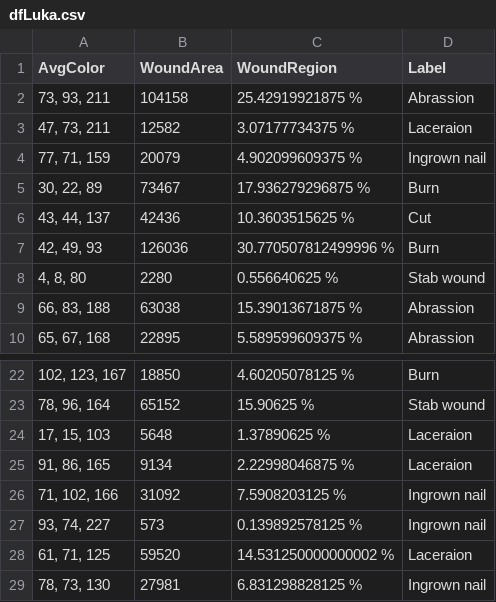
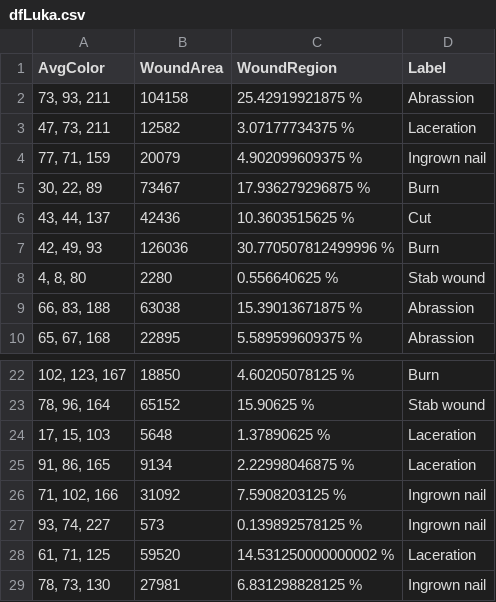
Before and after one commit to sajidannn/deteksi_luka_active_contour, a CSV file: dfLuka.csv, drawn as a sheet; only a part is shown, gaps mark what is left out.

```diff
--- a/dfLuka.csv
+++ b/dfLuka.csv
@@ -2,3 +2,3 @@ AvgColor,WoundArea,WoundRegion,Label
 "73, 93, 211",104158,25.42919921875 %,Abrassion
-"47, 73, 211",12582,3.07177734375 %,Laceraion
+"47, 73, 211",12582,3.07177734375 %,Laceration
 "77, 71, 159",20079,4.902099609375 %,Ingrown nail
@@ -23,7 +23,7 @@ AvgColor,WoundArea,WoundRegion,Label
 "78, 96, 164",65152,15.90625 %,Stab wound
-"17, 15, 103",5648,1.37890625 %,Laceraion
-"91, 86, 165",9134,2.22998046875 %,Laceraion
+"17, 15, 103",5648,1.37890625 %,Laceration
+"91, 86, 165",9134,2.22998046875 %,Laceration
 "71, 102, 166",31092,7.5908203125 %,Ingrown nail
 "93, 74, 227",573,0.139892578125 %,Ingrown nail
-"61, 71, 125",59520,14.531250000000002 %,Laceraion
+"61, 71, 125",59520,14.531250000000002 %,Laceration
 "78, 73, 130",27981,6.831298828125 %,Ingrown nail
```
Also changed, not shown: 1 other file.
